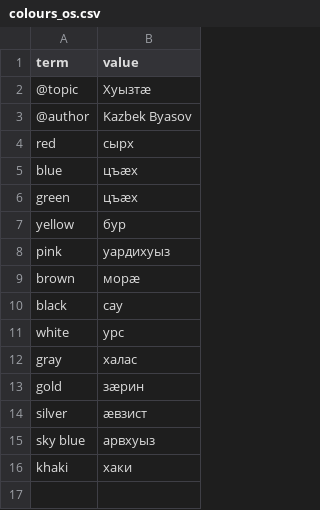
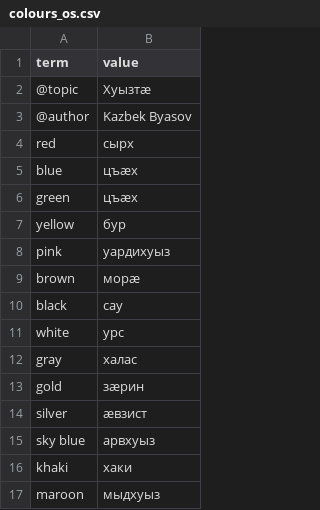
Before and after one commit to nmb10/sorat_translations, a CSV file: main/translations/os/colours_os.csv, drawn as a sheet; the diff names each change by its address in the sheet, - before the commit and + after, or states it on an @@ line.

```diff
--- a/main/translations/os/colours_os.csv
+++ b/main/translations/os/colours_os.csv
+row 17: maroon | мыдхуыз
```
Also changed, not shown: main/translations/dig/colours_dig.csv, main/translations/dig/human_body_dig.csv, 1 other file.
